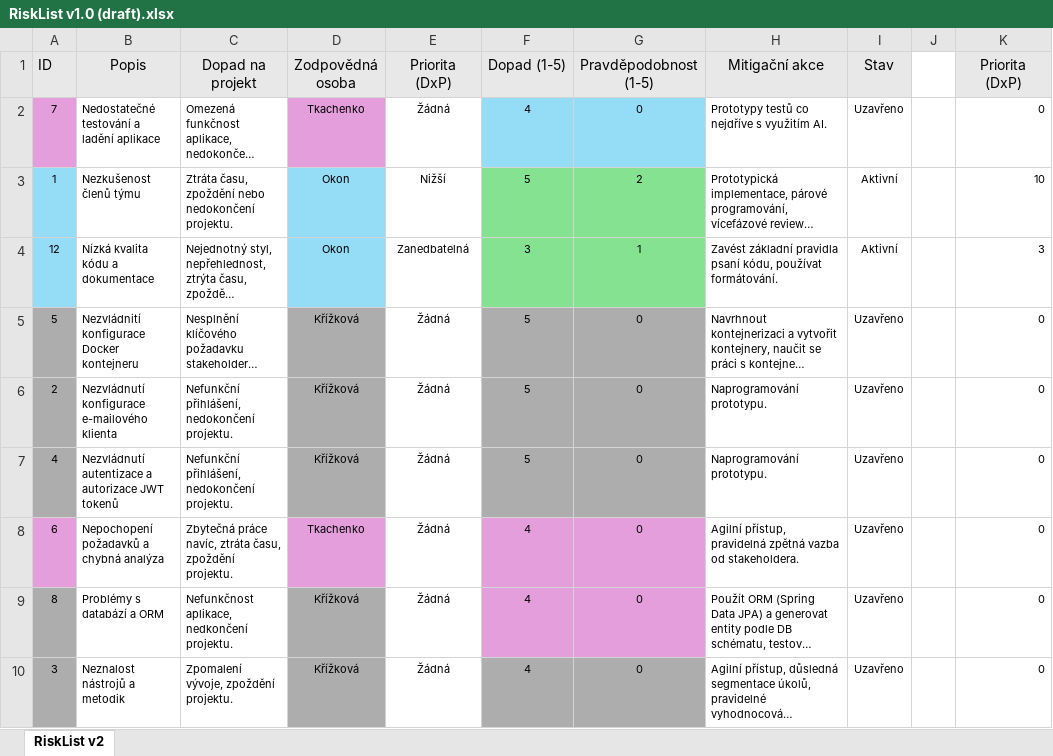
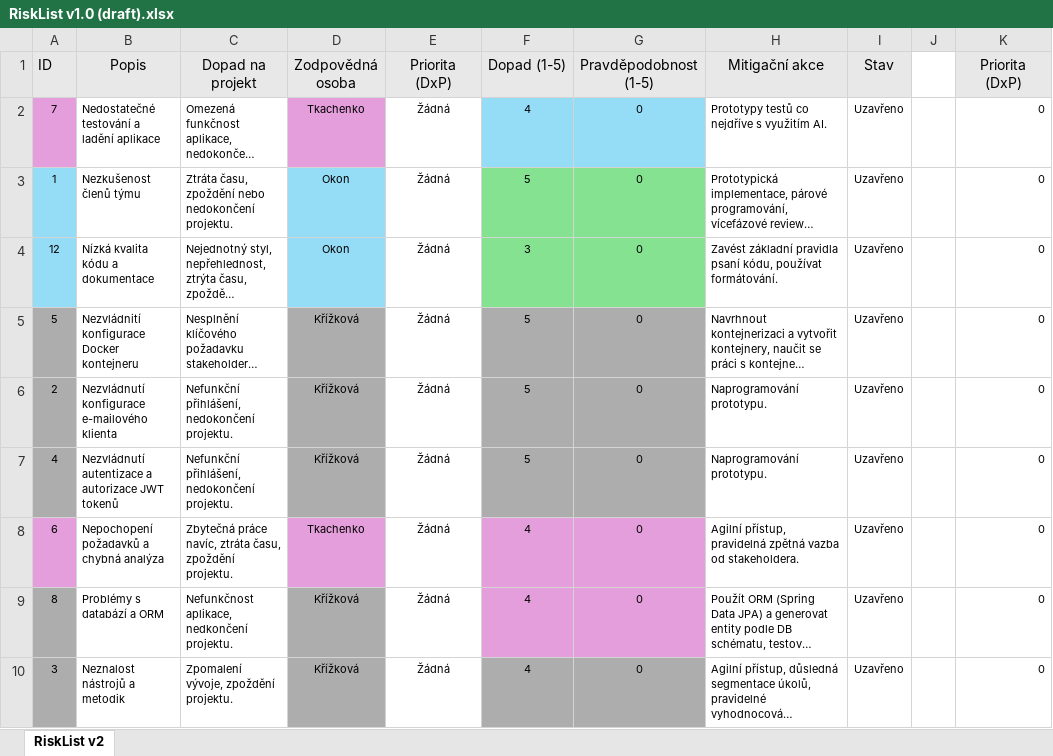
Before and after one commit to Krizkova/PraxeO, an Excel workbook: Dokumenty/01 - Inception/RiskList v1.0 (draft).xlsx, sheet RiskList v2, drawn as a sheet; only a part is shown; long unchanged cells end in …; values as stored, in another font and other column widths than the file's, no borders; conditional formats not drawn; the diff names each change by its address in the sheet, - before the commit and + after, or states it on an @@ line.

Commit message:
AB#135 Vytvoření RiskListu

```diff
--- a/Dokumenty/01 - Inception/RiskList v1.0 (draft).xlsx (sheet RiskList v2)
+++ b/Dokumenty/01 - Inception/RiskList v1.0 (draft).xlsx (sheet RiskList v2)
-E3 (Priorita (DxP)): Nižší
+E3 (Priorita (DxP)): Žádná
-G3 (Pravděpodobnost (1-5)): 2
+G3 (Pravděpodobnost (1-5)): 0
-I3:I4 (Stav): Aktivní
+I3:I4 (Stav): Uzavřeno
-K3 (Priorita (DxP)): 10
+K3 (Priorita (DxP)): 0
-E4 (Priorita (DxP)): Zanedbatelná
+E4 (Priorita (DxP)): Žádná
-G4 (Pravděpodobnost (1-5)): 1
+G4 (Pravděpodobnost (1-5)): 0
-K4 (Priorita (DxP)): 3
+K4 (Priorita (DxP)): 0
```
